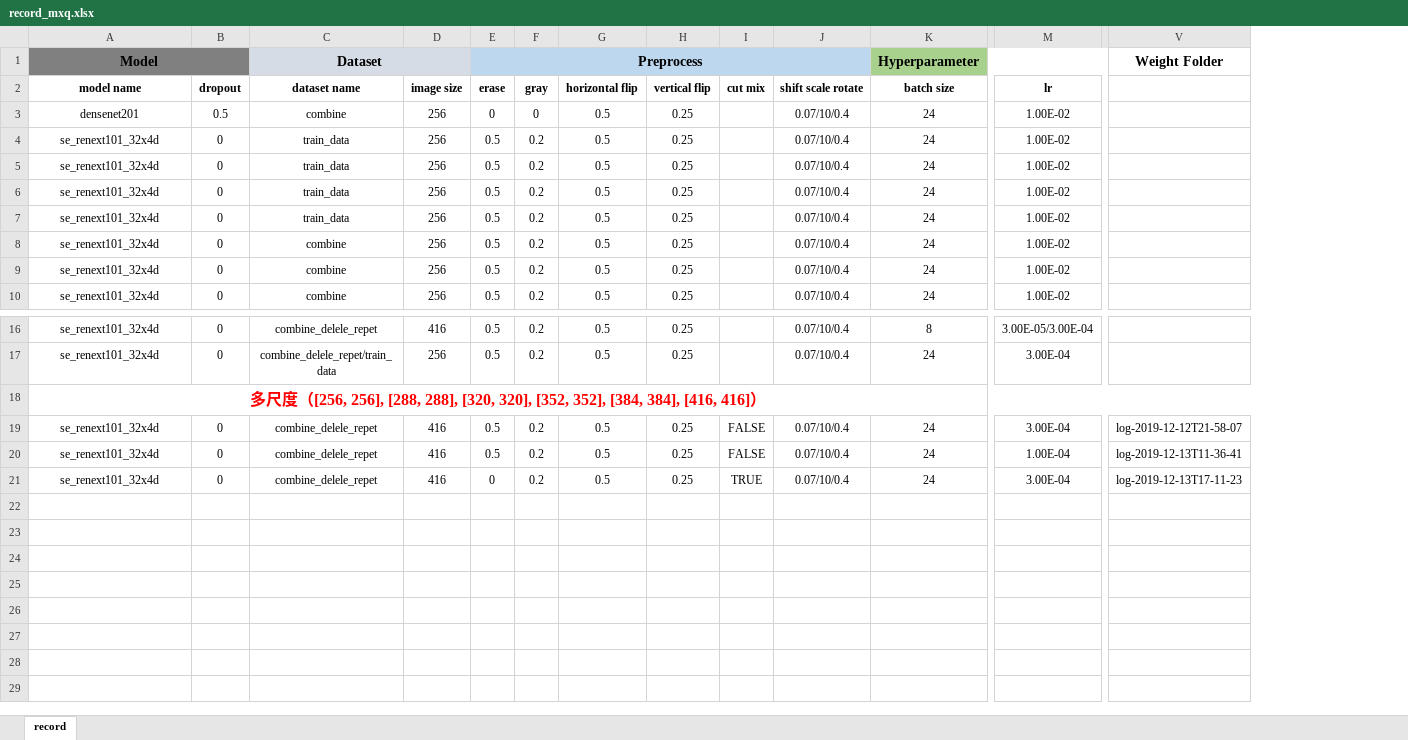
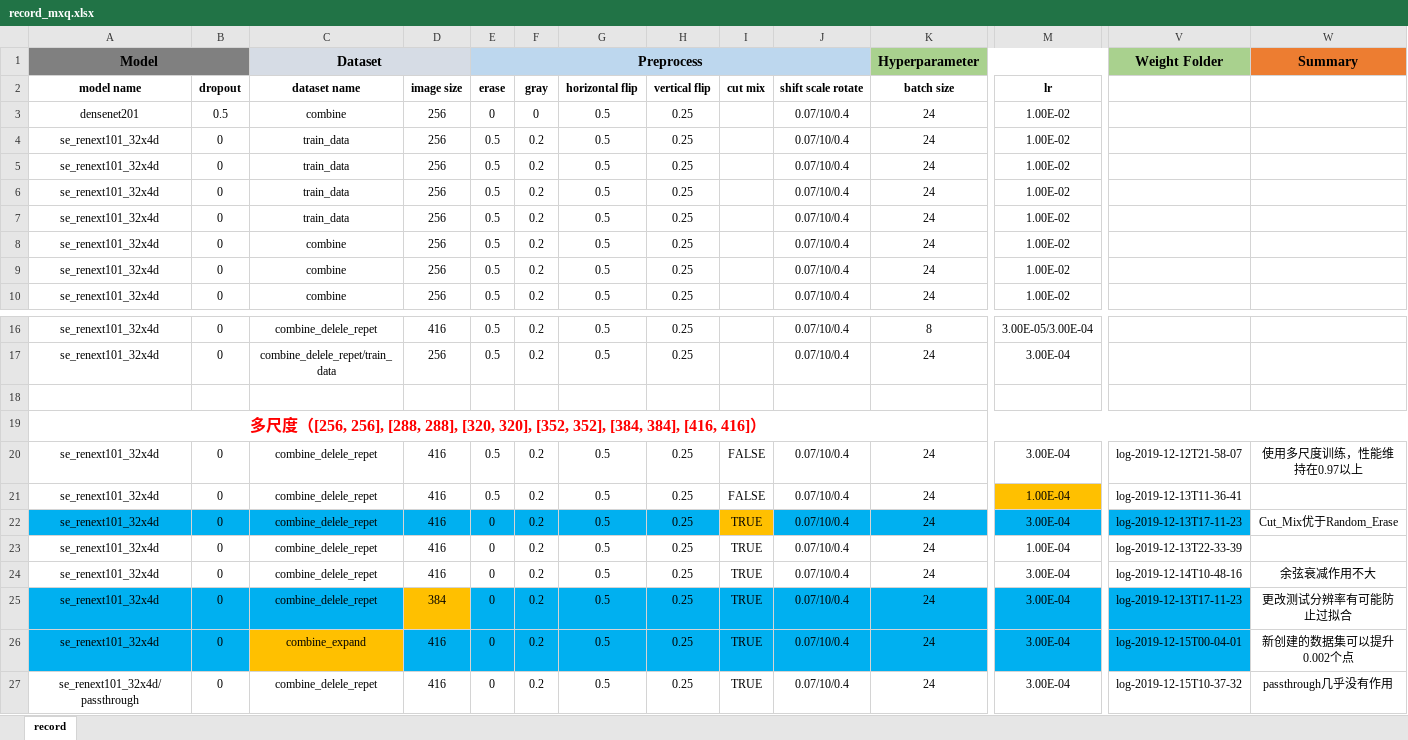
Before and after one commit to XiangqianMa/AI-Competition-HuaWei, an Excel workbook: record_mxq.xlsx, sheet record, drawn as a sheet; only a part is shown, gaps mark what is left out; values as stored, in another font and other column widths than the file's, no borders; addresses are those after the commit; rows hold the shown columns only; the diff covers the shown part only; the diff names each change by its address in the sheet, - before the commit and + after, or states it on an @@ line.

Commit message:
update record_mxq

```diff
--- a/record_mxq.xlsx (sheet record)
+++ b/record_mxq.xlsx (sheet record)
+column W, row 1: Summary; rows 20-22: 使用多尺度训练，性能维持在0.97以上 |  | Cut_Mix优于Random_Erase
-V1 fill: none
+V1 fill: #A9D18E
+row 18: (empty)
-M21 fill: none
+M21 fill: #FFC000
-A22:H22 fill: none
+A22:H22 fill: #00B0F0
-I22 fill: none
+I22 fill: #FFC000
-J22:M22 fill: none
+J22:M22 fill: #00B0F0
-V22 fill: none
+V22 fill: #00B0F0
+row 23: se_renext101_32x4d | 0 | combine_delele_repet | 416 | 0 | 0.2 | 0.5 | 0.25 | TRUE | 0.07/10/0.4 | 24 | 1.00E-04 | log-2019-12-13T22-33-39
+row 24: se_renext101_32x4d | 0 | combine_delele_repet | 416 | 0 | 0.2 | 0.5 | 0.25 | TRUE | 0.07/10/0.4 | 24 | 3.00E-04 | log-2019-12-14T10-48-16 | 余弦衰减作用不大
+row 25: se_renext101_32x4d | 0 | combine_delele_repet | 384 | 0 | 0.2 | 0.5 | 0.25 | TRUE | 0.07/10/0.4 | 24 | 3.00E-04 | log-2019-12-13T17-11-23 | 更改测试分辨率有可能防止过拟合
+row 26: se_renext101_32x4d | 0 | combine_expand | 416 | 0 | 0.2 | 0.5 | 0.25 | TRUE | 0.07/10/0.4 | 24 | 3.00E-04 | log-2019-12-15T00-04-01 | 新创建的数据集可以提升0.002个点
+row 27: se_renext101_32x4d/passthrough | 0 | combine_delele_repet | 416 | 0 | 0.2 | 0.5 | 0.25 | TRUE | 0.07/10/0.4 | 24 | 3.00E-04 | log-2019-12-15T10-37-32 | passthrough几乎没有作用
```
Also changed, not shown: cell formats elsewhere in this sheet.
